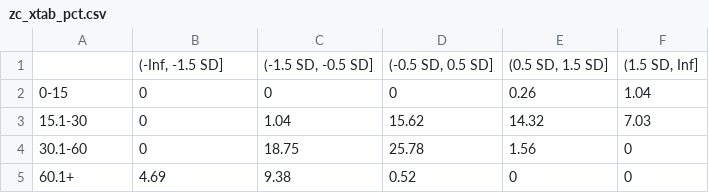
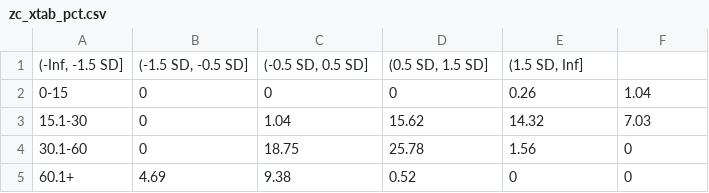
Before and after one commit to addisonlarson/data_quality_toolkit, a CSV file: output_data/zc_xtab_pct.csv, drawn as a sheet; removed rows and columns are numbered as before the commit, all else as after; the diff names each change by its address in the sheet, - before the commit and + after, or states it on an @@ line.

```diff
--- a/output_data/zc_xtab_pct.csv
+++ b/output_data/zc_xtab_pct.csv
-row 1:  | (-Inf, -1.5 SD] | (-1.5 SD, -0.5 SD] | (-0.5 SD, 0.5 SD] | (0.5 SD, 1.5 SD] | (1.5 SD, Inf]
+row 1: (-Inf, -1.5 SD] | (-1.5 SD, -0.5 SD] | (-0.5 SD, 0.5 SD] | (0.5 SD, 1.5 SD] | (1.5 SD, Inf]
```
Also changed, not shown: 6 other files.
